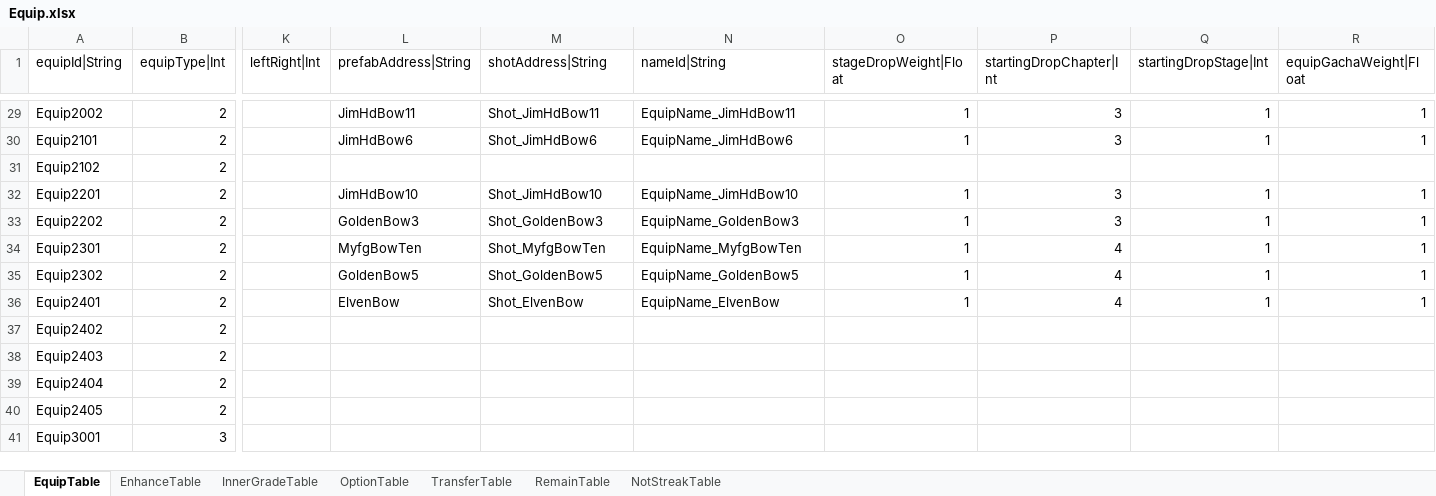
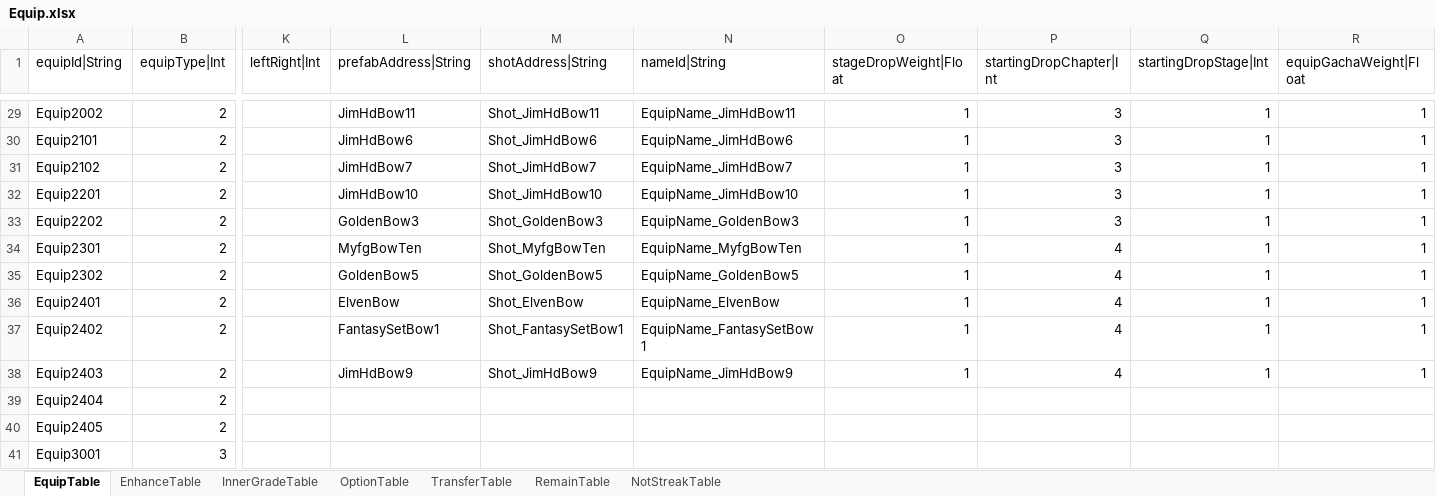
Before and after one commit to hayannal/ProjectNoname, an Excel workbook: Excel/Equip.xlsx, sheet EquipTable, drawn as a sheet; only a part is shown, gaps mark what is left out; values as stored, in another font and other column widths than the file's, no borders; the diff names each change by its address in the sheet, - before the commit and + after, or states it on an @@ line.

```diff
--- a/Excel/Equip.xlsx (sheet EquipTable)
+++ b/Excel/Equip.xlsx (sheet EquipTable)
-L31 (prefabAddress|String): (empty)
+L31 (prefabAddress|String): JimHdBow7
-M31 (shotAddress|String): (empty)
+M31 (shotAddress|String): Shot_JimHdBow7
-N31 (nameId|String): (empty)
+N31 (nameId|String): EquipName_JimHdBow7
-O31 (stageDropWeight|Float): (empty)
+O31 (stageDropWeight|Float): 1
-P31 (startingDropChapter|Int): (empty)
+P31 (startingDropChapter|Int): 3
-Q31 (startingDropStage|Int): (empty)
+Q31 (startingDropStage|Int): 1
-R31 (equipGachaWeight|Float): (empty)
+R31 (equipGachaWeight|Float): 1
-L37 (prefabAddress|String): (empty)
+L37 (prefabAddress|String): FantasySetBow1
-M37 (shotAddress|String): (empty)
+M37 (shotAddress|String): Shot_FantasySetBow1
-N37 (nameId|String): (empty)
+N37 (nameId|String): EquipName_FantasySetBow1
-O37:O38 (stageDropWeight|Float): (empty)
+O37:O38 (stageDropWeight|Float): 1
-P37:P38 (startingDropChapter|Int): (empty)
+P37:P38 (startingDropChapter|Int): 4
-Q37:Q38 (startingDropStage|Int): (empty)
+Q37:Q38 (startingDropStage|Int): 1
-R37:R38 (equipGachaWeight|Float): (empty)
+R37:R38 (equipGachaWeight|Float): 1
-L38 (prefabAddress|String): (empty)
+L38 (prefabAddress|String): JimHdBow9
-M38 (shotAddress|String): (empty)
+M38 (shotAddress|String): Shot_JimHdBow9
-N38 (nameId|String): (empty)
+N38 (nameId|String): EquipName_JimHdBow9
```
Also changed, not shown: Excel/String.xlsx, 56 other files.
